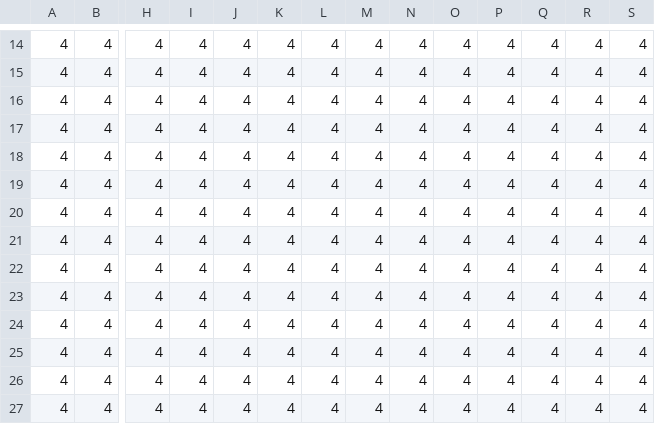
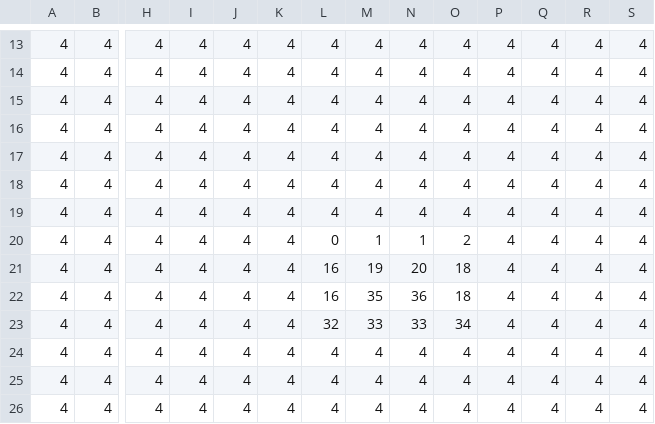
Before and after one commit to Vespidian/Foxandbox, a CSV file: maps/testMap_layer0.csv, drawn as a sheet; only a part is shown, gaps mark what is left out; the shorter side is filled out with more unchanged rows; addresses are those after the commit; rows hold the shown columns only; the diff covers the shown part only; the diff names each change by its address in the sheet, - before the commit and + after, or states it on an @@ line.

```diff
--- a/maps/testMap_layer0.csv
+++ b/maps/testMap_layer0.csv
-L20: 4
+L20: 0
-M20: 4
+M20: 1
-N20: 4
+N20: 1
-O20: 4
+O20: 2
-L21:L22: 4
+L21:L22: 16
-M21: 4
+M21: 19
-N21: 4
+N21: 20
-O21:O22: 4
+O21:O22: 18
-M22: 4
+M22: 35
-N22: 4
+N22: 36
+row 23: 4 | 4 | 4 | 4 | 4 | 4 | 32 | 33 | 33 | 34 | 4 | 4 | 4 | 4
```
Also changed, not shown: 1 removed row and 29 edited cells elsewhere in this file, 14 other files.
